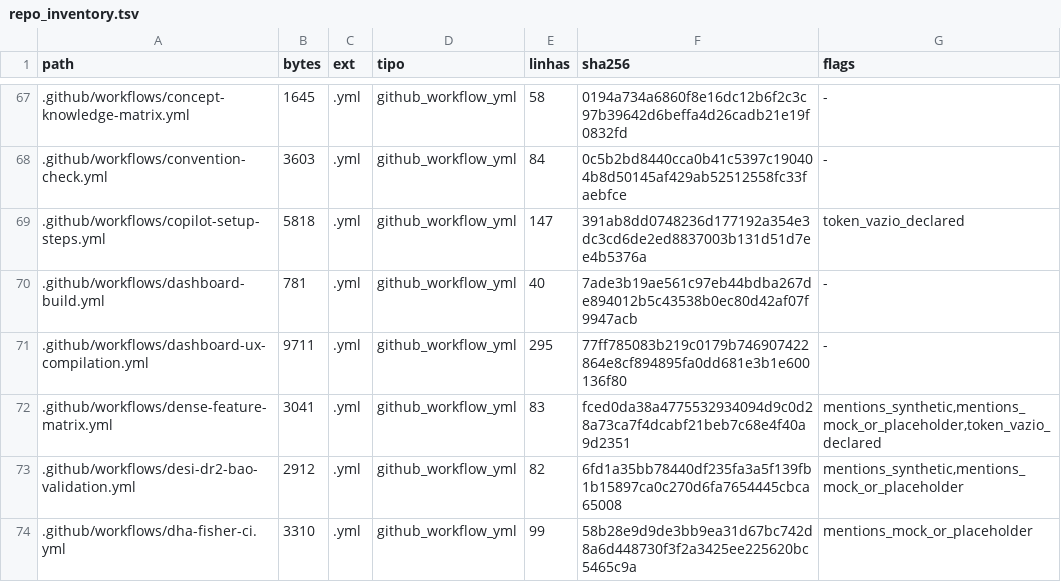
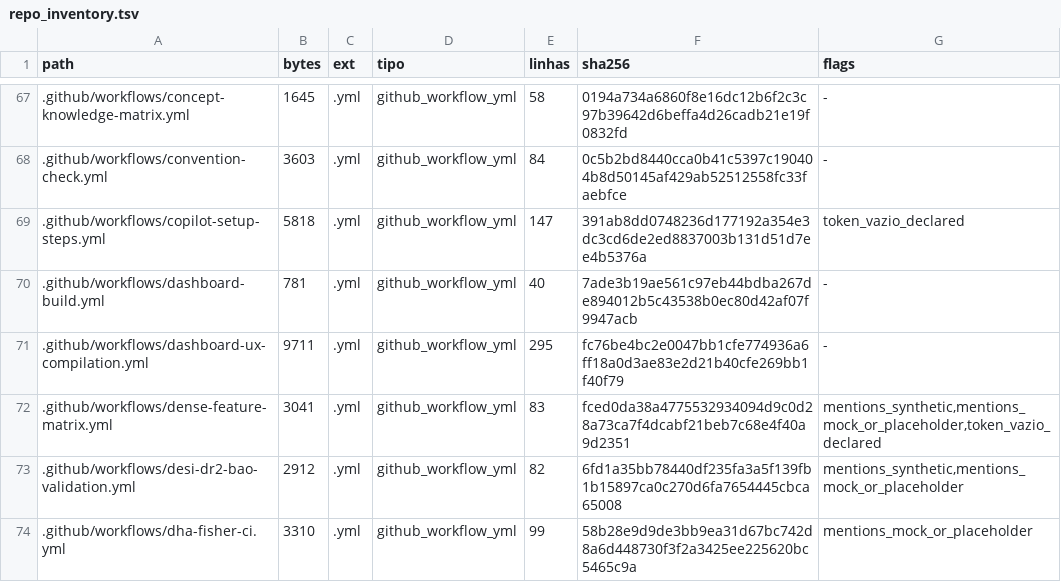
Before and after one commit to instituto-Rafael/relativity-living-light, a TSV file: data/results/repo_inventory.tsv, drawn as a sheet; only a part is shown, gaps mark what is left out.

Commit message:
fix(ci): refresh six generated inventories after lab hotfix merges
Parent b8e43e3e757606583a985cc128d52e9b4b4611d6
Source run 43969169428 / job 133656455577
Fail-closed inventory consistency gate unchanged; no scientific sources altered
Rollback: revert this commit, never force-push; claim_allowed=false

```diff
--- a/data/results/repo_inventory.tsv
+++ b/data/results/repo_inventory.tsv
@@ -70,3 +70,3 @@ path	bytes	ext	tipo	linhas	sha256	flags
 .github/workflows/dashboard-build.yml	781	.yml	github_workflow_yml	40	7ade3b19ae561c97eb44bdba267de894012b5c43538b0ec80d42af07f9947acb	-
-.github/workflows/dashboard-ux-compilation.yml	9711	.yml	github_workflow_yml	295	77ff785083b219c0179b746907422864e8cf894895fa0dd681e3b1e600136f80	-
+.github/workflows/dashboard-ux-compilation.yml	9711	.yml	github_workflow_yml	295	fc76be4bc2e0047bb1cfe774936a6ff18a0d3ae83e2d21b40cfe269bb1f40f79	-
 .github/workflows/dense-feature-matrix.yml	3041	.yml	github_workflow_yml	83	fced0da38a4775532934094d9c0d28a73ca7f4dcabf21beb7c68e4f40a9d2351	mentions_synthetic,mentions_mock_or_placeholder,token_vazio_declared
```
Also changed, not shown: 5 other files.
